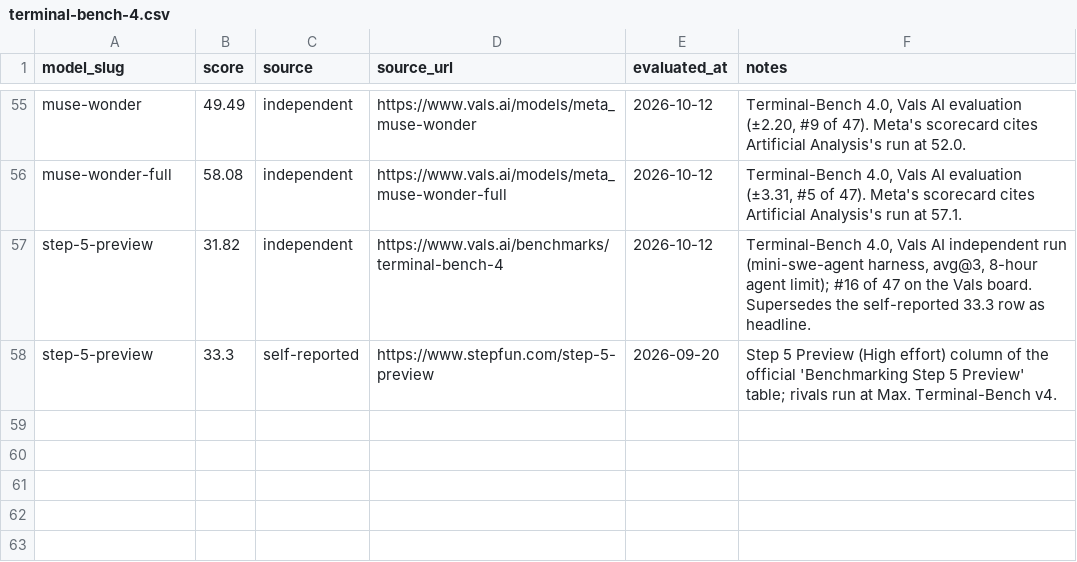
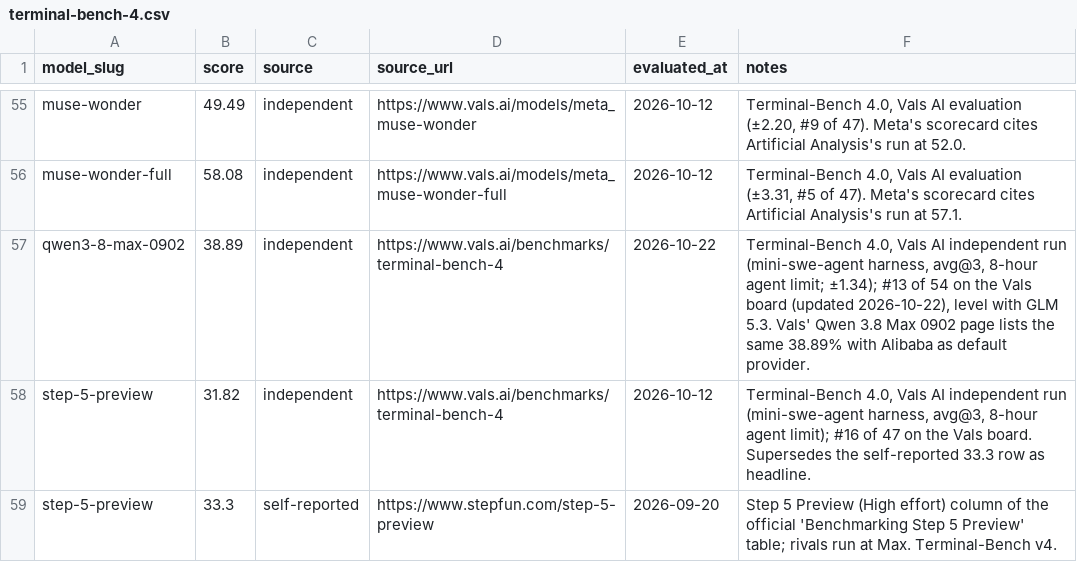
Before and after one commit to punitarani/modelbeats, a CSV file: data/results/terminal-bench-4.csv, drawn as a sheet; only a part is shown, gaps mark what is left out; the diff names each change by its address in the sheet, - before the commit and + after, or states it on an @@ line.

```diff
--- a/data/results/terminal-bench-4.csv
+++ b/data/results/terminal-bench-4.csv
+row 57: qwen3-8-max-0902 | 38.89 | independent | https://www.vals.ai/benchmarks/terminal-bench-4 | 2026-10-22 | Terminal-Bench 4.0, Vals AI independent run (mini-swe-agent harness, avg@3, 8-hour agent limit; ±1.34); #13 of 54 on the Vals board (updated 2026-10-22), level with GLM 5.3. Vals' Qwen 3.8 Max 0902 page lists the same 38.89% with Alibaba as default provider.
```
Also changed, not shown: data/results/arc-agi-1.csv, data/results/arc-agi-2.csv, 8 other files.
